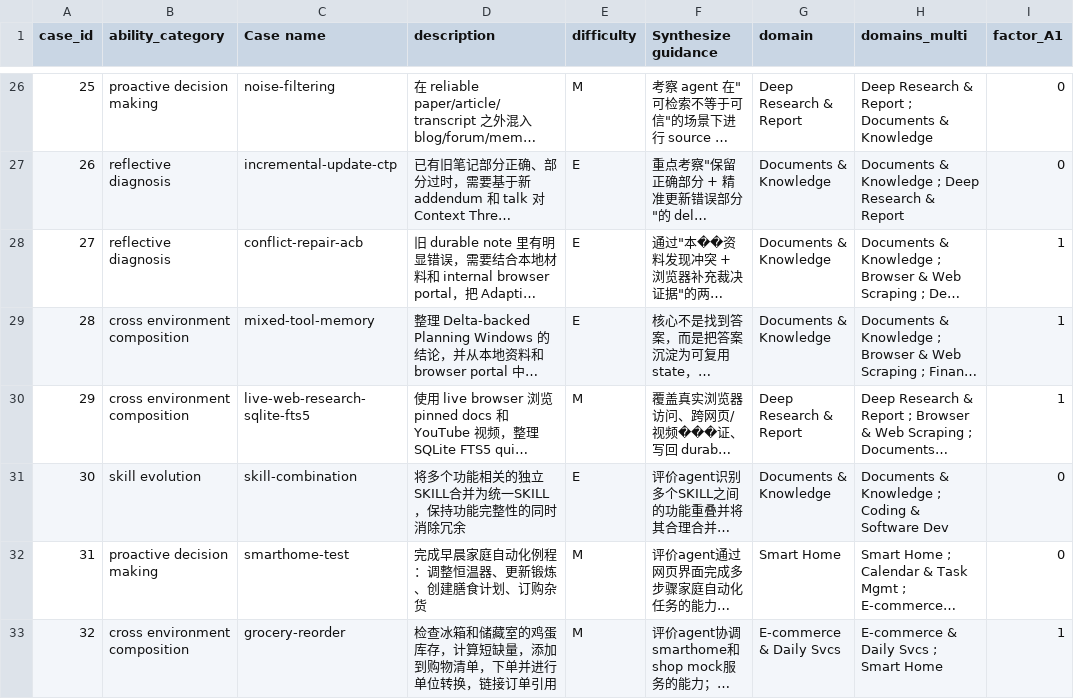
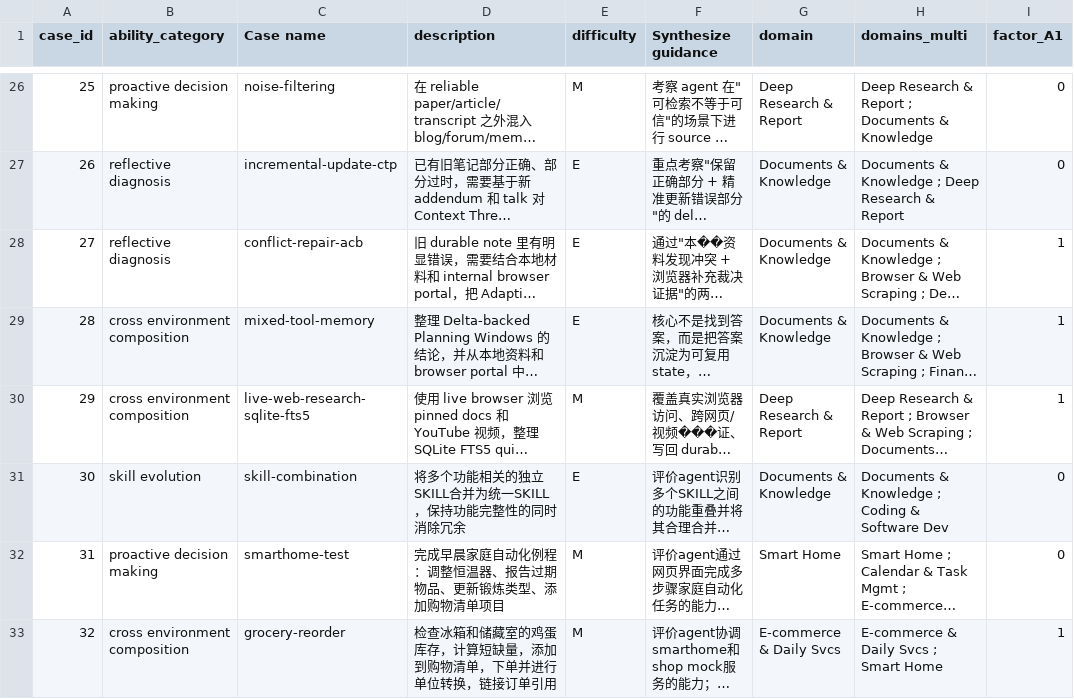
Before and after one commit to Mosi-AI/LiveClawBench, a CSV file: docs/metadata/cases_registry_zh.csv, drawn as a sheet; only a part is shown, gaps mark what is left out; long unchanged cells end in …; the diff names each change by its address in the sheet, - before the commit and + after, or states it on an @@ line.

Commit message:
fix(smarthome-test): align Chinese registry description with actual task

```diff
--- a/docs/metadata/cases_registry_zh.csv
+++ b/docs/metadata/cases_registry_zh.csv
-D32 (description): 完成早晨家庭自动化例程：调整恒温器、更新锻炼、创建膳食计划、订购杂货
+D32 (description): 完成早晨家庭自动化例程：调整恒温器、报告过期物品、更新锻炼类型、添加购物清单项目
```
